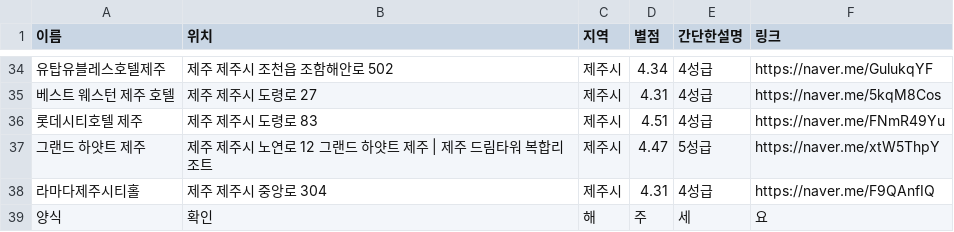
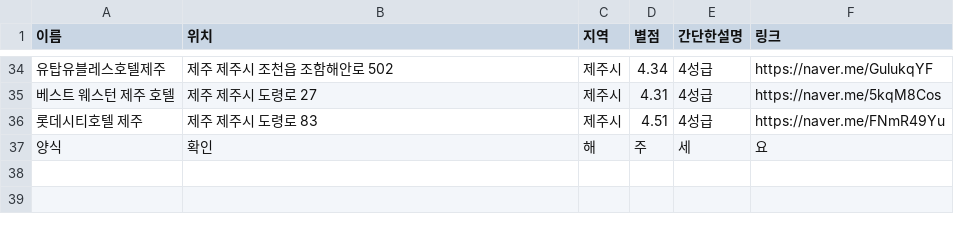
Before and after one commit to OSS-3-MINTAEK/Recomendataion_Place, a CSV file: hotel_place_data.csv, drawn as a sheet; only a part is shown, gaps mark what is left out; the diff names each change by its address in the sheet, - before the commit and + after, or states it on an @@ line.

Commit message:
add

```diff
--- a/hotel_place_data.csv
+++ b/hotel_place_data.csv
-row 37: 그랜드 하얏트 제주 | 제주 제주시 노연로 12 그랜드 하얏트 제주 | 제주 드림타워 복합리조트 | 제주시 | 4.47 | 5성급 | https://naver.me/xtW5ThpY
-row 38: 라마다제주시티홀 | 제주 제주시 중앙로 304 | 제주시 | 4.31 | 4성급 | https://naver.me/F9QAnfIQ
```
